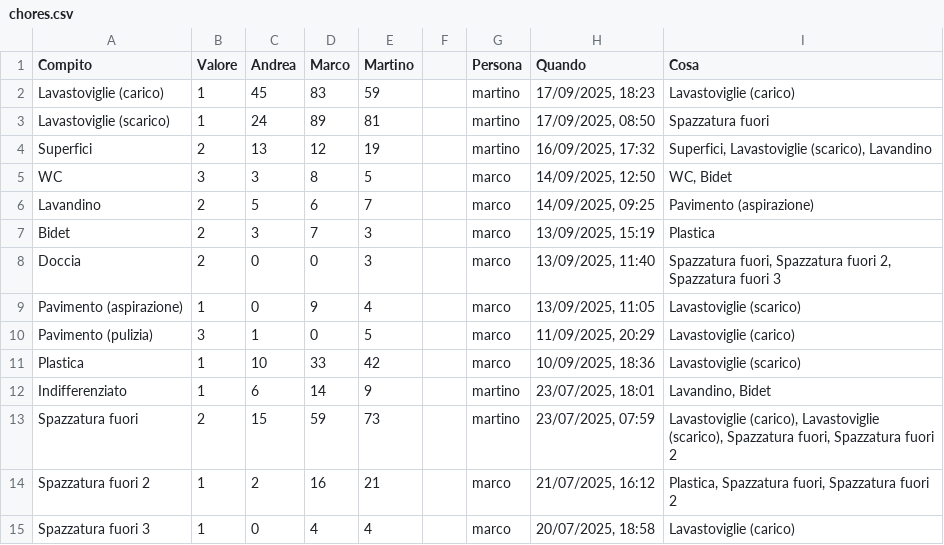
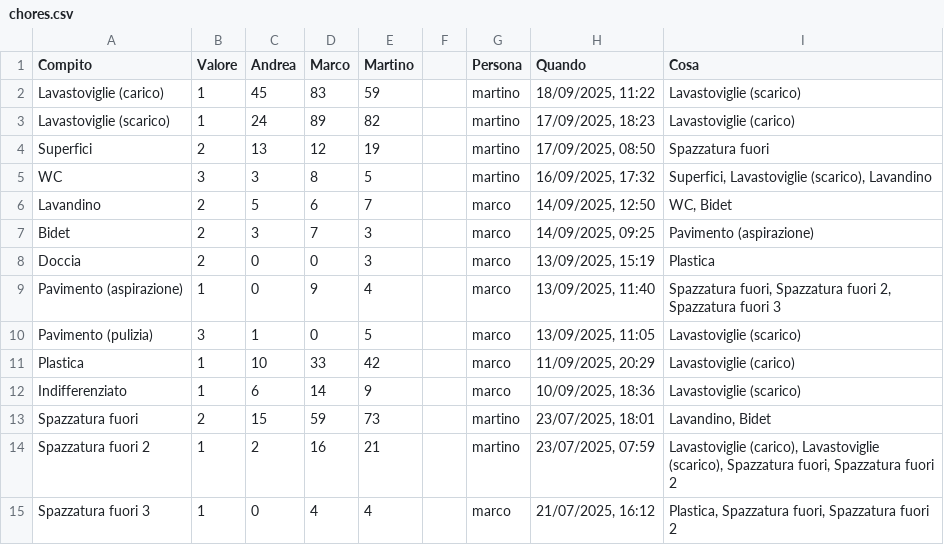
Before and after one commit to BertrandPouget/v0-litpi, a CSV file: data/chores.csv, drawn as a sheet; only a part is shown; the diff covers the shown part only.

Commit message:
Update chores for martino

```diff
--- a/data/chores.csv
+++ b/data/chores.csv
@@ -1,15 +1,15 @@
 Compito,Valore,Andrea,Marco,Martino,,Persona,Quando,Cosa
-Lavastoviglie (carico),1,45,83,59,,martino,"17/09/2025, 18:23",Lavastoviglie (carico)
-Lavastoviglie (scarico),1,24,89,81,,martino,"17/09/2025, 08:50",Spazzatura fuori
-Superfici,2,13,12,19,,martino,"16/09/2025, 17:32","Superfici, Lavastoviglie (scarico), Lavandino"
-WC,3,3,8,5,,marco,"14/09/2025, 12:50","WC, Bidet"
-Lavandino,2,5,6,7,,marco,"14/09/2025, 09:25",Pavimento (aspirazione)
-Bidet,2,3,7,3,,marco,"13/09/2025, 15:19",Plastica
-Doccia,2,0,0,3,,marco,"13/09/2025, 11:40","Spazzatura fuori, Spazzatura fuori 2, Spazzatura fuori 3"
-Pavimento (aspirazione),1,0,9,4,,marco,"13/09/2025, 11:05",Lavastoviglie (scarico)
-Pavimento (pulizia),3,1,0,5,,marco,"11/09/2025, 20:29",Lavastoviglie (carico)
-Plastica,1,10,33,42,,marco,"10/09/2025, 18:36",Lavastoviglie (scarico)
-Indifferenziato,1,6,14,9,,martino,"23/07/2025, 18:01","Lavandino, Bidet"
-Spazzatura fuori,2,15,59,73,,martino,"23/07/2025, 07:59","Lavastoviglie (carico), Lavastoviglie (scarico), Spazzatura fuori, Spazzatura fuori 2"
-Spazzatura fuori 2,1,2,16,21,,marco,"21/07/2025, 16:12","Plastica, Spazzatura fuori, Spazzatura fuori 2"
-Spazzatura fuori 3,1,0,4,4,,marco,"20/07/2025, 18:58",Lavastoviglie (carico)
+Lavastoviglie (carico),1,45,83,59,,martino,"18/09/2025, 11:22",Lavastoviglie (scarico)
+Lavastoviglie (scarico),1,24,89,82,,martino,"17/09/2025, 18:23",Lavastoviglie (carico)
+Superfici,2,13,12,19,,martino,"17/09/2025, 08:50",Spazzatura fuori
+WC,3,3,8,5,,martino,"16/09/2025, 17:32","Superfici, Lavastoviglie (scarico), Lavandino"
+Lavandino,2,5,6,7,,marco,"14/09/2025, 12:50","WC, Bidet"
+Bidet,2,3,7,3,,marco,"14/09/2025, 09:25",Pavimento (aspirazione)
+Doccia,2,0,0,3,,marco,"13/09/2025, 15:19",Plastica
+Pavimento (aspirazione),1,0,9,4,,marco,"13/09/2025, 11:40","Spazzatura fuori, Spazzatura fuori 2, Spazzatura fuori 3"
+Pavimento (pulizia),3,1,0,5,,marco,"13/09/2025, 11:05",Lavastoviglie (scarico)
+Plastica,1,10,33,42,,marco,"11/09/2025, 20:29",Lavastoviglie (carico)
+Indifferenziato,1,6,14,9,,marco,"10/09/2025, 18:36",Lavastoviglie (scarico)
+Spazzatura fuori,2,15,59,73,,martino,"23/07/2025, 18:01","Lavandino, Bidet"
+Spazzatura fuori 2,1,2,16,21,,martino,"23/07/2025, 07:59","Lavastoviglie (carico), Lavastoviglie (scarico), Spazzatura fuori, Spazzatura fuori 2"
+Spazzatura fuori 3,1,0,4,4,,marco,"21/07/2025, 16:12","Plastica, Spazzatura fuori, Spazzatura fuori 2"
```
Also changed, not shown: 1 added row and 2 edited cells elsewhere in this file.
